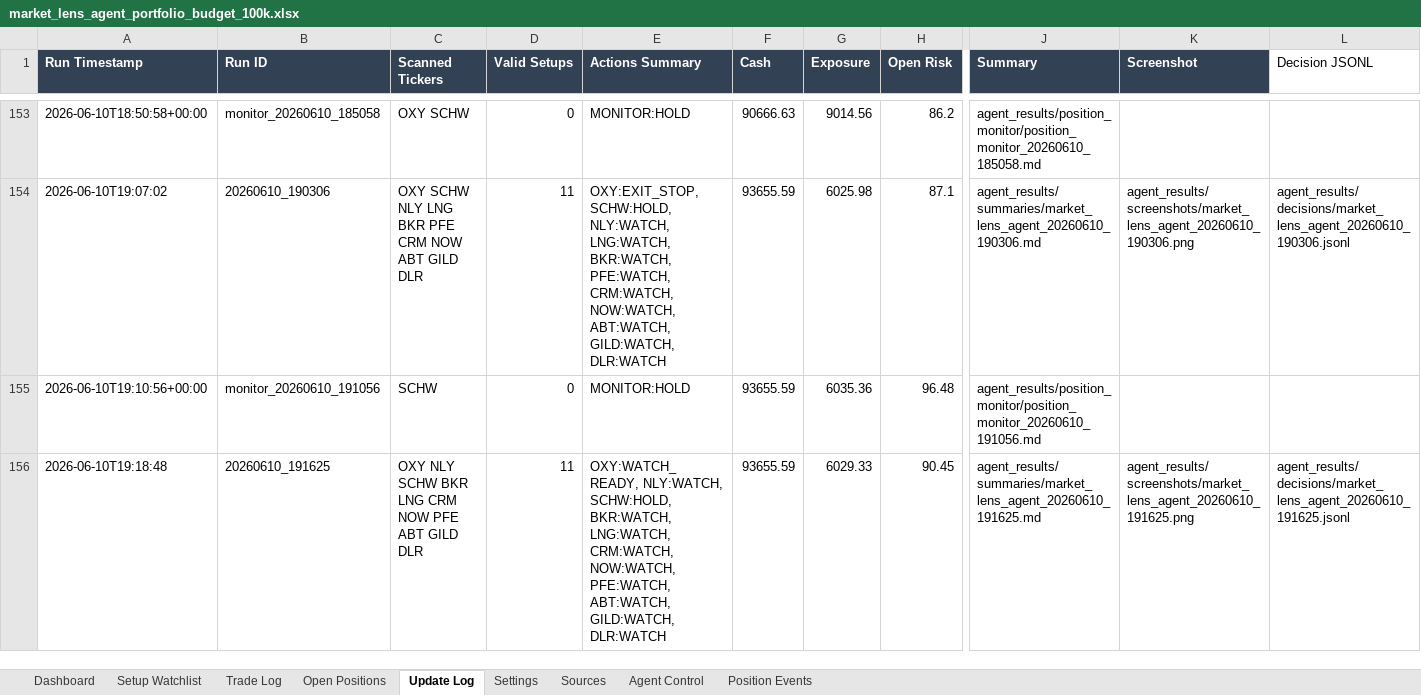
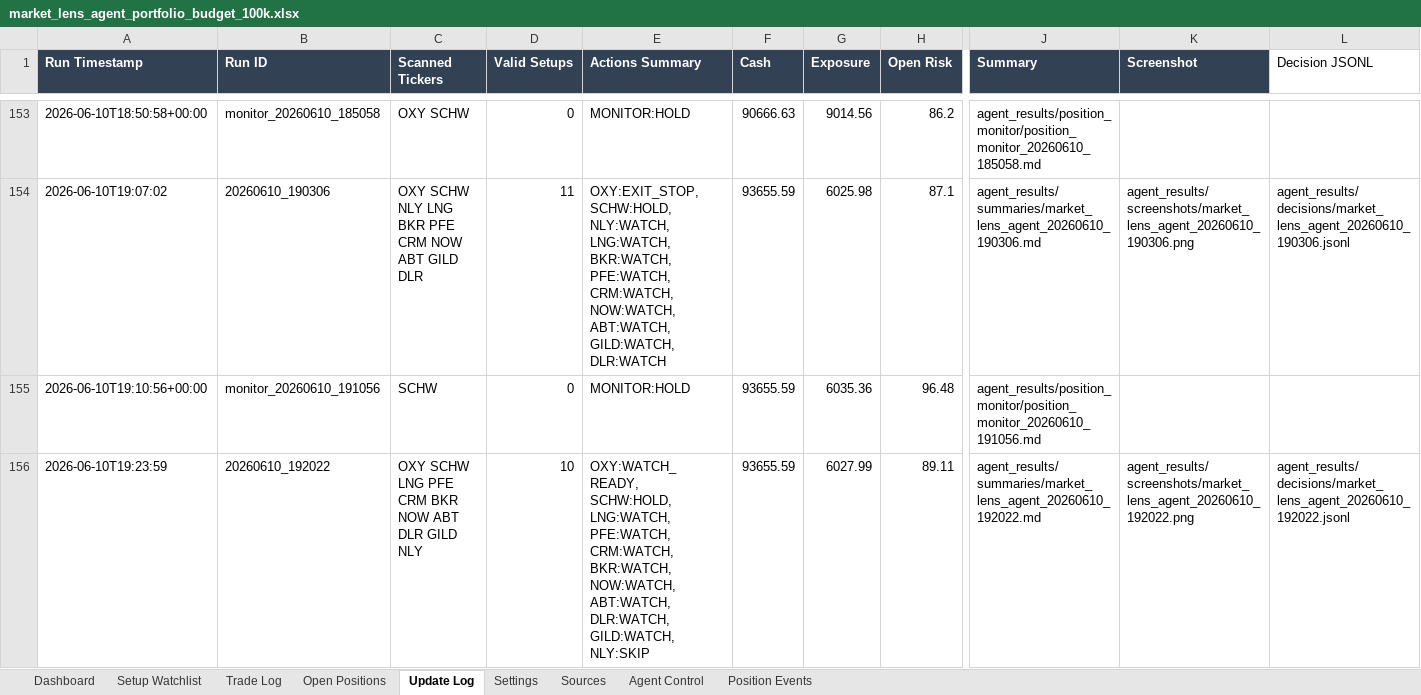
Before and after one commit to AviramDahan/market-lens-scanner, an Excel workbook: agent_tracker/market_lens_agent_portfolio_budget_100k.xlsx, sheet Update Log, drawn as a sheet; only a part is shown, gaps mark what is left out; values as stored, in another font and other column widths than the file's, no borders; table styles not drawn; the diff names each change by its address in the sheet, - before the commit and + after, or states it on an @@ line.

Commit message:
Update Market Lens paper agent results

```diff
--- a/agent_tracker/market_lens_agent_portfolio_budget_100k.xlsx (sheet Update Log)
+++ b/agent_tracker/market_lens_agent_portfolio_budget_100k.xlsx (sheet Update Log)
-A156 (Run Timestamp): 2026-06-10T19:18:48
+A156 (Run Timestamp): 2026-06-10T19:23:59
-B156 (Run ID): 20260610_191625
+B156 (Run ID): 20260610_192022
-C156 (Scanned Tickers): OXY NLY SCHW BKR LNG CRM NOW PFE ABT GILD DLR
+C156 (Scanned Tickers): OXY SCHW LNG PFE CRM BKR NOW ABT DLR GILD NLY
-D156 (Valid Setups): 11
+D156 (Valid Setups): 10
-E156 (Actions Summary): OXY:WATCH_READY, NLY:WATCH, SCHW:HOLD, BKR:WATCH, LNG:WATCH, CRM:WATCH, NOW:WATCH, PFE:WATCH, ABT:WATCH, GILD:WATCH, DLR:WATCH
+E156 (Actions Summary): OXY:WATCH_READY, SCHW:HOLD, LNG:WATCH, PFE:WATCH, CRM:WATCH, BKR:WATCH, NOW:WATCH, ABT:WATCH, DLR:WATCH, GILD:WATCH, NLY:SKIP
-G156 (Exposure): 6029.33
+G156 (Exposure): 6027.99
-H156 (Open Risk): 90.45
+H156 (Open Risk): 89.11
-J156 (Summary): agent_results/summaries/market_lens_agent_20260610_191625.md
+J156 (Summary): agent_results/summaries/market_lens_agent_20260610_192022.md
-K156 (Screenshot): agent_results/screenshots/market_lens_agent_20260610_191625.png
+K156 (Screenshot): agent_results/screenshots/market_lens_agent_20260610_192022.png
-L156 (Decision JSONL): agent_results/decisions/market_lens_agent_20260610_191625.jsonl
+L156 (Decision JSONL): agent_results/decisions/market_lens_agent_20260610_192022.jsonl
```
Also changed, not shown: sheet Setup Watchlist, sheet Open Positions, 14 other files.
